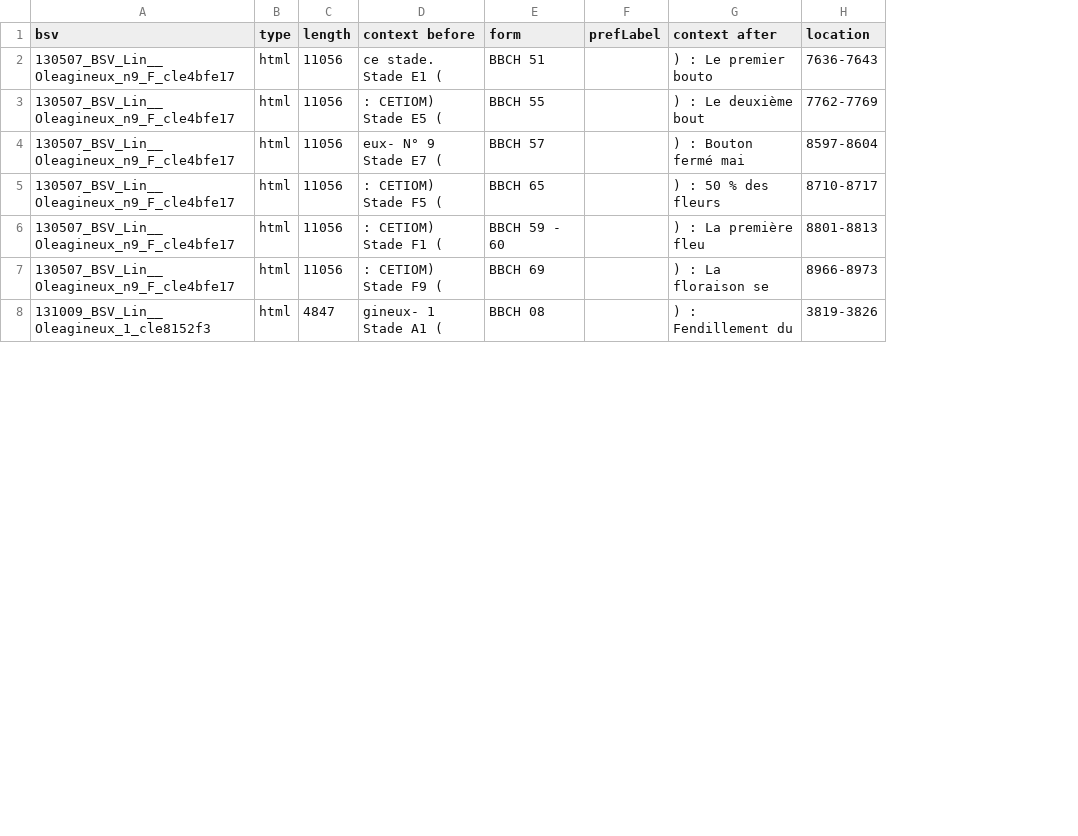
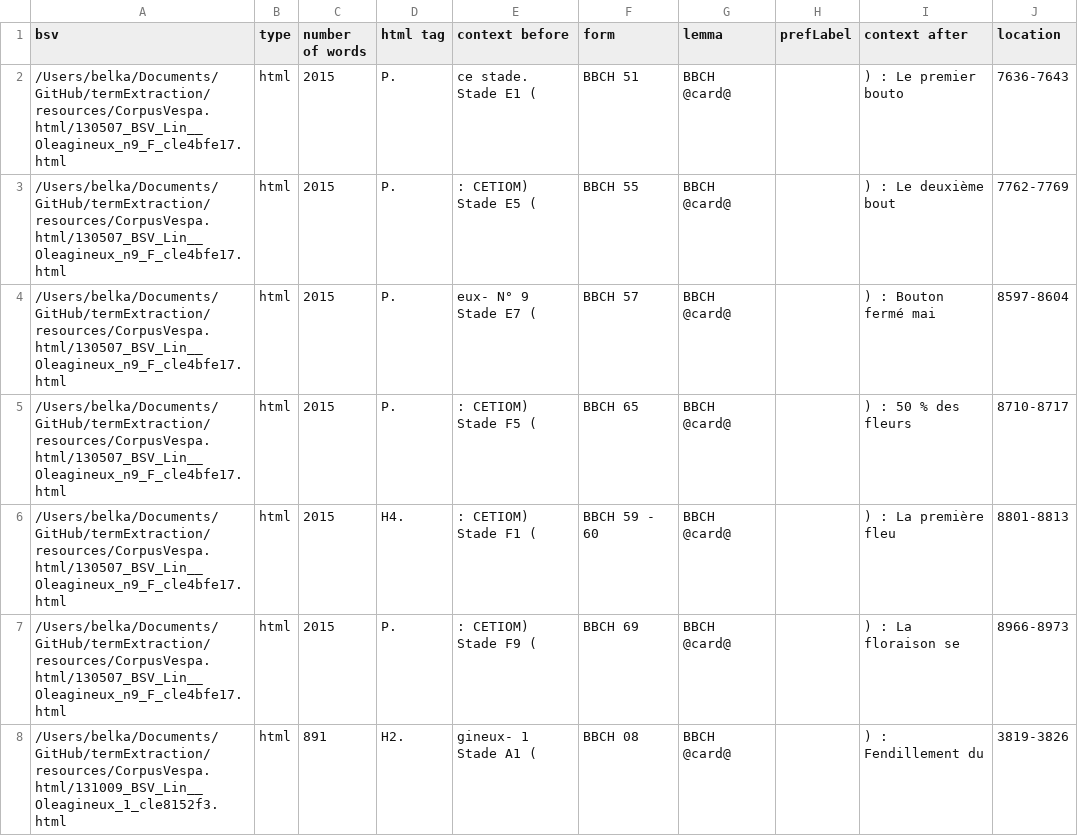
Before and after one commit to kouklinaa/Term-extraction, a CSV file: output/vespa/bbch.csv, drawn as a sheet; only a part is shown; removed rows and columns are numbered as before the commit, all else as after; the diff covers the shown part only; the diff names each change by its address in the sheet, - before the commit and + after, or states it on an @@ line.

```diff
--- a/output/vespa/bbch.csv
+++ b/output/vespa/bbch.csv
-column C (length), rows 2-8: 11056 | 11056 | 11056 | 11056 | 11056 | 11056 | 4847
+column C (number of words), rows 2-8: 2015 | 2015 | 2015 | 2015 | 2015 | 2015 | 891
+column D (html tag), rows 2-8: P. | P. | P. | P. | H4. | P. | H2.
+column G (lemma), rows 2-8: all BBCH @card@
-A2:A7 (bsv): 130507_BSV_Lin__Oleagineux_n9_F_cle4bfe17
+A2:A7 (bsv): /Users/belka/Documents/GitHub/termExtraction/resources/CorpusVespa.html/130507_BSV_Lin__Oleagineux_n9_F_cle4bfe17.html
-A8 (bsv): 131009_BSV_Lin__Oleagineux_1_cle8152f3
+A8 (bsv): /Users/belka/Documents/GitHub/termExtraction/resources/CorpusVespa.html/131009_BSV_Lin__Oleagineux_1_cle8152f3.html
```
Also changed, not shown: 26 edited cells elsewhere in this file, 17 other files.
